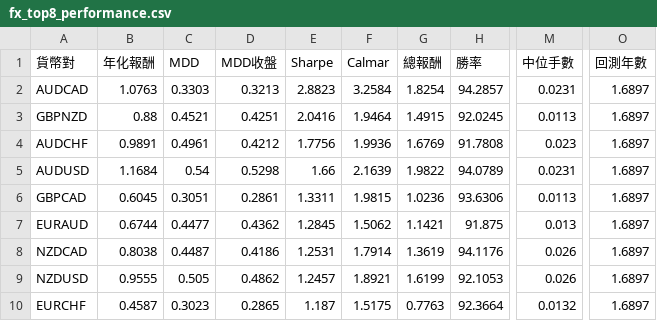
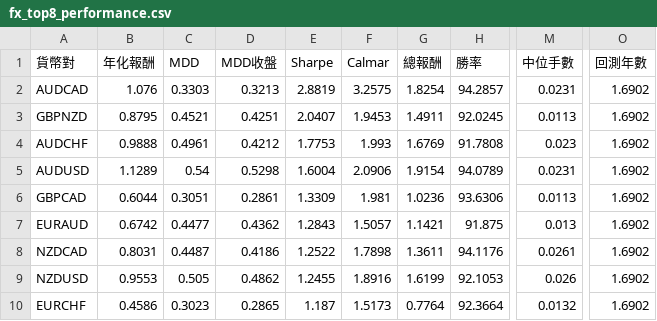
Before and after one commit to evan7646-cloud/bollinger_meanreversion_equities, a CSV file: docs/fx_top8_performance.csv, drawn as a sheet; only a part is shown, gaps mark what is left out; the diff covers the shown part only; the diff names each change by its address in the sheet, - before the commit and + after, or states it on an @@ line.

```diff
--- a/docs/fx_top8_performance.csv
+++ b/docs/fx_top8_performance.csv
-B2 (年化報酬): 1.0763
+B2 (年化報酬): 1.076
-E2 (Sharpe): 2.8823
+E2 (Sharpe): 2.8819
-F2 (Calmar): 3.2584
+F2 (Calmar): 3.2575
-O2:O10 (回測年數): 1.6897
+O2:O10 (回測年數): 1.6902
-B3 (年化報酬): 0.88
+B3 (年化報酬): 0.8795
-E3 (Sharpe): 2.0416
+E3 (Sharpe): 2.0407
-F3 (Calmar): 1.9464
+F3 (Calmar): 1.9453
-G3 (總報酬): 1.4915
+G3 (總報酬): 1.4911
-B4 (年化報酬): 0.9891
+B4 (年化報酬): 0.9888
-E4 (Sharpe): 1.7756
+E4 (Sharpe): 1.7753
-F4 (Calmar): 1.9936
+F4 (Calmar): 1.993
-B5 (年化報酬): 1.1684
+B5 (年化報酬): 1.1289
-E5 (Sharpe): 1.66
+E5 (Sharpe): 1.6004
-F5 (Calmar): 2.1639
+F5 (Calmar): 2.0906
-G5 (總報酬): 1.9822
+G5 (總報酬): 1.9154
-B6 (年化報酬): 0.6045
+B6 (年化報酬): 0.6044
-E6 (Sharpe): 1.3311
+E6 (Sharpe): 1.3309
-F6 (Calmar): 1.9815
+F6 (Calmar): 1.981
-B7 (年化報酬): 0.6744
+B7 (年化報酬): 0.6742
-E7 (Sharpe): 1.2845
+E7 (Sharpe): 1.2843
-F7 (Calmar): 1.5062
+F7 (Calmar): 1.5057
-B8 (年化報酬): 0.8038
+B8 (年化報酬): 0.8031
-E8 (Sharpe): 1.2531
+E8 (Sharpe): 1.2522
-F8 (Calmar): 1.7914
+F8 (Calmar): 1.7898
-G8 (總報酬): 1.3619
+G8 (總報酬): 1.3611
-M8 (中位手數): 0.026
+M8 (中位手數): 0.0261
-B9 (年化報酬): 0.9555
+B9 (年化報酬): 0.9553
-E9 (Sharpe): 1.2457
+E9 (Sharpe): 1.2455
-F9 (Calmar): 1.8921
+F9 (Calmar): 1.8916
-B10 (年化報酬): 0.4587
+B10 (年化報酬): 0.4586
-F10 (Calmar): 1.5175
+F10 (Calmar): 1.5173
-G10 (總報酬): 0.7763
+G10 (總報酬): 0.7764
```
Also changed, not shown: 18 edited cells elsewhere in this file, 2 other files.
